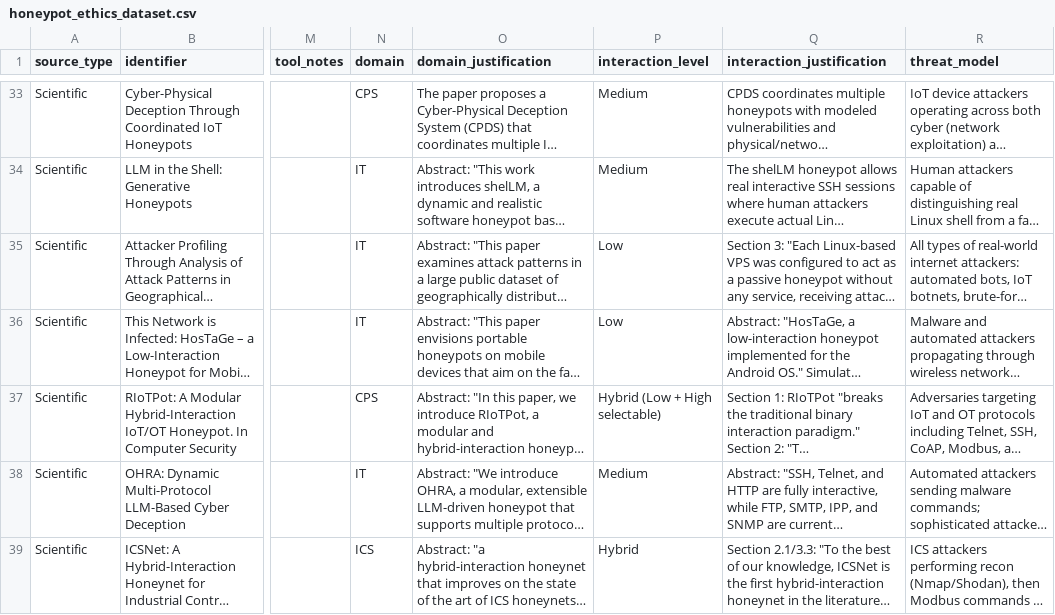
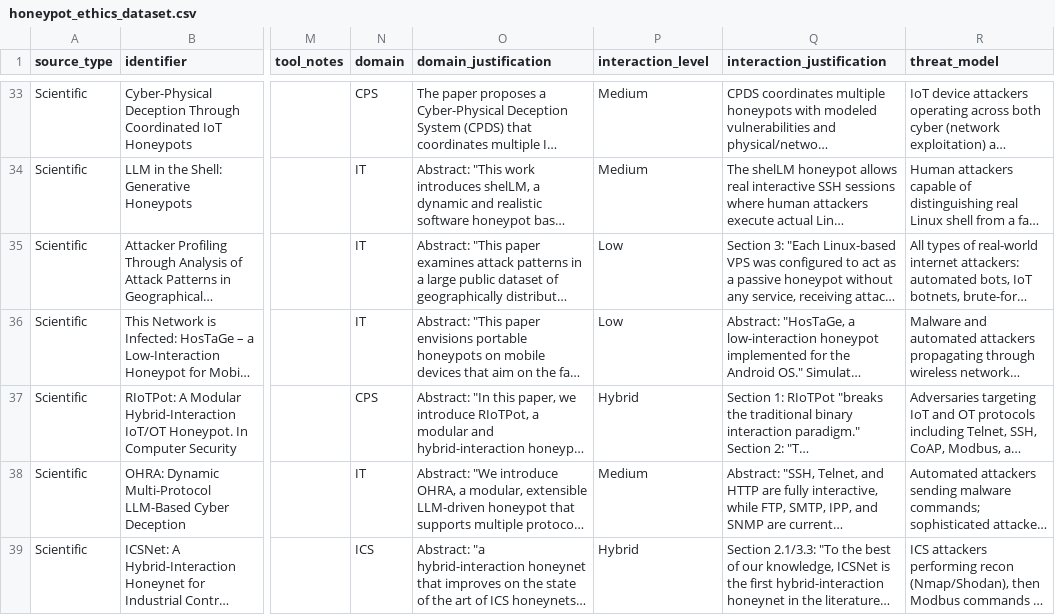
Before and after one commit to mwahabk/Honeypot-Ethics-Review, a CSV file: honeypot_ethics_dataset.csv, drawn as a sheet; only a part is shown, gaps mark what is left out; long unchanged cells end in …; the diff covers the shown part only; the diff names each change by its address in the sheet, - before the commit and + after, or states it on an @@ line.

```diff
--- a/honeypot_ethics_dataset.csv
+++ b/honeypot_ethics_dataset.csv
-P37 (interaction_level): Hybrid (Low + High selectable)
+P37 (interaction_level): Hybrid
```
Also changed, not shown: 27 edited cells elsewhere in this file, 1 other file.
